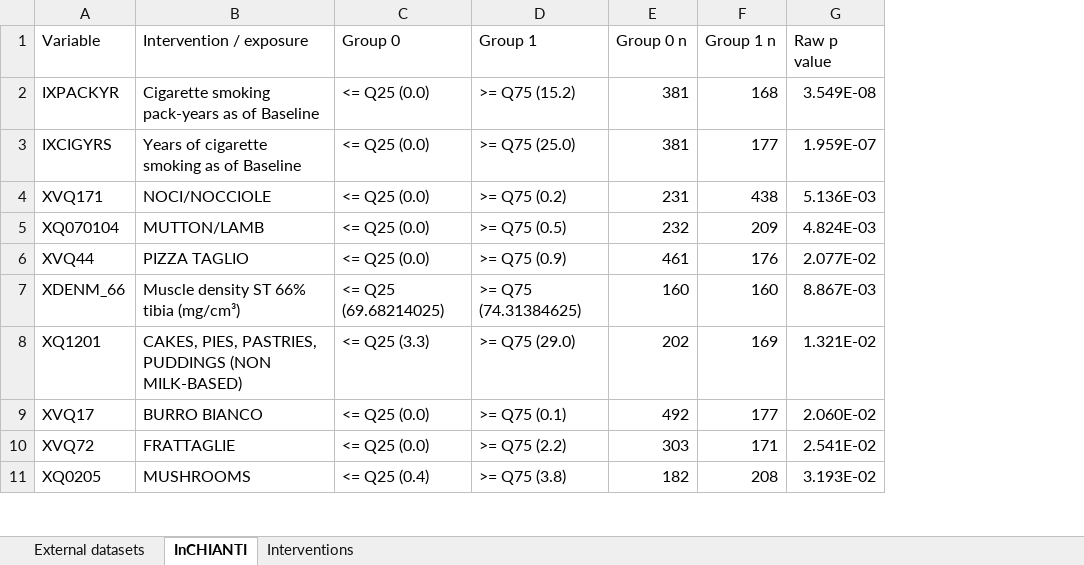
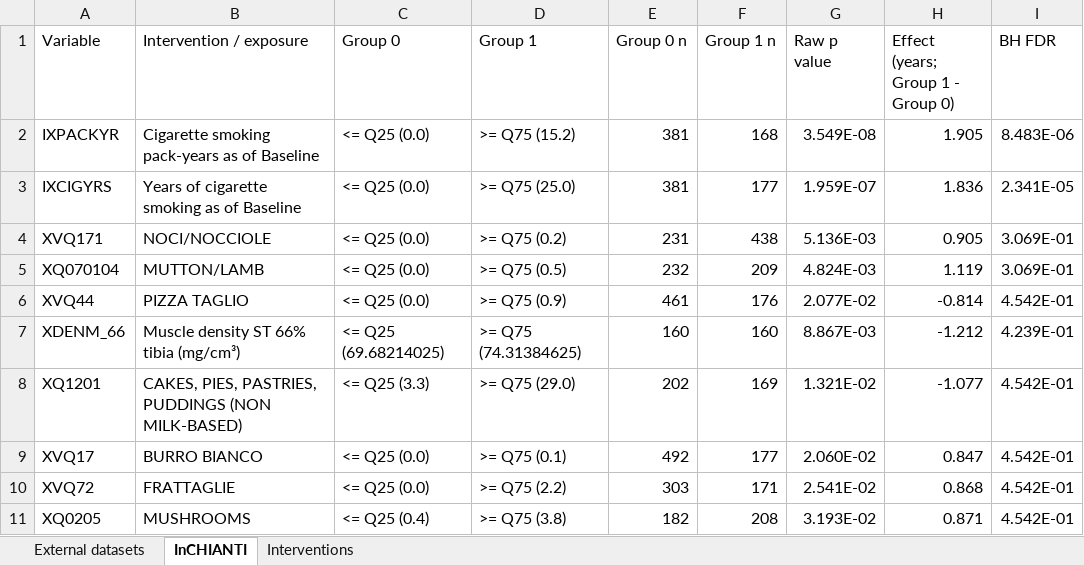
Before and after one commit to Sun-Aging-Lab/MetaClock, an Excel workbook: supplementary_table_2.xlsx, sheet InCHIANTI, drawn as a sheet; only a part is shown; values as stored, in another font and other column widths than the file's, no borders; the diff names each change by its address in the sheet, - before the commit and + after, or states it on an @@ line.

```diff
--- a/supplementary_table_2.xlsx (sheet InCHIANTI)
+++ b/supplementary_table_2.xlsx (sheet InCHIANTI)
+column H, rows 1-11: Effect (years; Group 1 - Group 0) | 1.905 | 1.836 | 0.905 | 1.119 | -0.814 | -1.212 | -1.077 | 0.847 | 0.868 | 0.871
+column I (BH FDR), rows 2-11: 8.483E-06 | 2.341E-05 | 3.069E-01 | 3.069E-01 | 4.542E-01 | 4.239E-01 | 4.542E-01 | 4.542E-01 | 4.542E-01 | 4.542E-01
```
Also changed, not shown: sheet External datasets, sheet Interventions, supplementary_table_1.xlsx.
